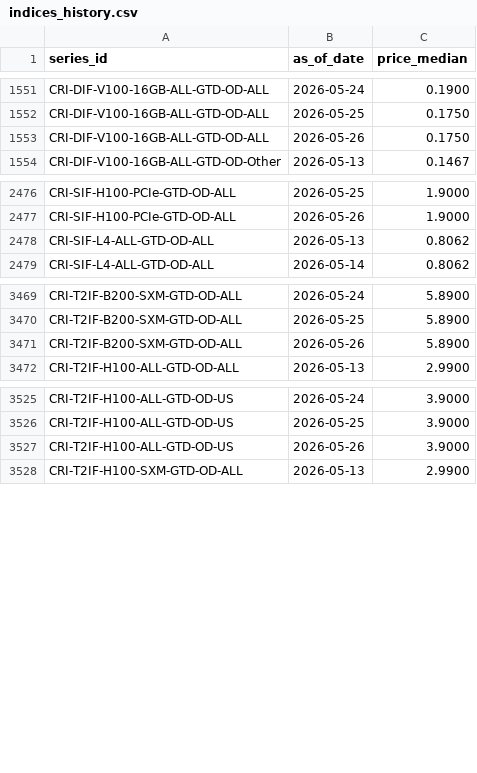
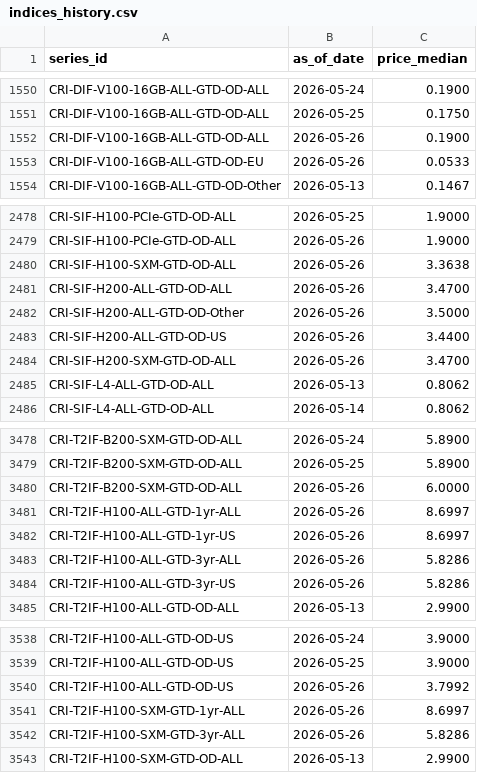
Before and after one commit to ccir-index/ccir-site, a CSV file: src/data/indices_history.csv, drawn as a sheet; only a part is shown, gaps mark what is left out; the diff covers the shown part only.

```diff
--- a/src/data/indices_history.csv
+++ b/src/data/indices_history.csv
@@ -1552,3 +1551,4 @@ CRI-DIF-V100-16GB-ALL-GTD-OD-ALL,2026-05-24,0.1900
 CRI-DIF-V100-16GB-ALL-GTD-OD-ALL,2026-05-25,0.1750
-CRI-DIF-V100-16GB-ALL-GTD-OD-ALL,2026-05-26,0.1750
+CRI-DIF-V100-16GB-ALL-GTD-OD-ALL,2026-05-26,0.1900
+CRI-DIF-V100-16GB-ALL-GTD-OD-EU,2026-05-26,0.0533
 CRI-DIF-V100-16GB-ALL-GTD-OD-Other,2026-05-13,0.1467
@@ -2477,2 +2479,7 @@ CRI-SIF-H100-PCIe-GTD-OD-ALL,2026-05-25,1.9000
 CRI-SIF-H100-PCIe-GTD-OD-ALL,2026-05-26,1.9000
+CRI-SIF-H100-SXM-GTD-OD-ALL,2026-05-26,3.3638
+CRI-SIF-H200-ALL-GTD-OD-ALL,2026-05-26,3.4700
+CRI-SIF-H200-ALL-GTD-OD-Other,2026-05-26,3.5000
+CRI-SIF-H200-ALL-GTD-OD-US,2026-05-26,3.4400
+CRI-SIF-H200-SXM-GTD-OD-ALL,2026-05-26,3.4700
 CRI-SIF-L4-ALL-GTD-OD-ALL,2026-05-13,0.8062
@@ -3470,3 +3479,7 @@ CRI-T2IF-B200-SXM-GTD-OD-ALL,2026-05-24,5.8900
 CRI-T2IF-B200-SXM-GTD-OD-ALL,2026-05-25,5.8900
-CRI-T2IF-B200-SXM-GTD-OD-ALL,2026-05-26,5.8900
+CRI-T2IF-B200-SXM-GTD-OD-ALL,2026-05-26,6.0000
+CRI-T2IF-H100-ALL-GTD-1yr-ALL,2026-05-26,8.6997
+CRI-T2IF-H100-ALL-GTD-1yr-US,2026-05-26,8.6997
+CRI-T2IF-H100-ALL-GTD-3yr-ALL,2026-05-26,5.8286
+CRI-T2IF-H100-ALL-GTD-3yr-US,2026-05-26,5.8286
 CRI-T2IF-H100-ALL-GTD-OD-ALL,2026-05-13,2.9900
@@ -3526,3 +3539,5 @@ CRI-T2IF-H100-ALL-GTD-OD-US,2026-05-24,3.9000
 CRI-T2IF-H100-ALL-GTD-OD-US,2026-05-25,3.9000
-CRI-T2IF-H100-ALL-GTD-OD-US,2026-05-26,3.9000
+CRI-T2IF-H100-ALL-GTD-OD-US,2026-05-26,3.7992
+CRI-T2IF-H100-SXM-GTD-1yr-ALL,2026-05-26,8.6997
+CRI-T2IF-H100-SXM-GTD-3yr-ALL,2026-05-26,5.8286
 CRI-T2IF-H100-SXM-GTD-OD-ALL,2026-05-13,2.9900
```
Also changed, not shown: 5 added rows, 10 removed rows and 86 edited cells elsewhere in this file, src/data/rates_daily.csv, src/data/rates_shadow.csv, 1 other file.
